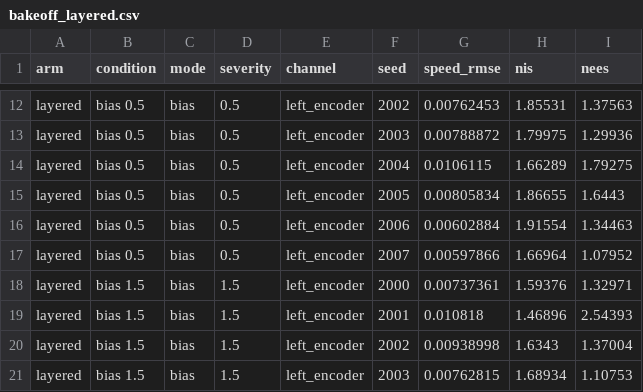
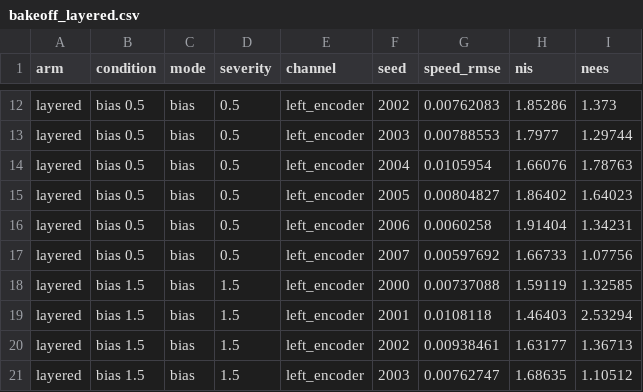
Before and after one commit to astrain2028/ai4fly-estimation, a CSV file: results/bakeoff_layered.csv, drawn as a sheet; only a part is shown, gaps mark what is left out; the diff covers the shown part only; the diff names each change by its address in the sheet, - before the commit and + after, or states it on an @@ line.

```diff
--- a/results/bakeoff_layered.csv
+++ b/results/bakeoff_layered.csv
-G12 (speed_rmse): 0.00762453
+G12 (speed_rmse): 0.00762083
-H12 (nis): 1.85531
+H12 (nis): 1.85286
-I12 (nees): 1.37563
+I12 (nees): 1.373
-G13 (speed_rmse): 0.00788872
+G13 (speed_rmse): 0.00788553
-H13 (nis): 1.79975
+H13 (nis): 1.7977
-I13 (nees): 1.29936
+I13 (nees): 1.29744
-G14 (speed_rmse): 0.0106115
+G14 (speed_rmse): 0.0105954
-H14 (nis): 1.66289
+H14 (nis): 1.66076
-I14 (nees): 1.79275
+I14 (nees): 1.78763
-G15 (speed_rmse): 0.00805834
+G15 (speed_rmse): 0.00804827
-H15 (nis): 1.86655
+H15 (nis): 1.86402
-I15 (nees): 1.6443
+I15 (nees): 1.64023
-G16 (speed_rmse): 0.00602884
+G16 (speed_rmse): 0.0060258
-H16 (nis): 1.91554
+H16 (nis): 1.91404
-I16 (nees): 1.34463
+I16 (nees): 1.34231
-G17 (speed_rmse): 0.00597866
+G17 (speed_rmse): 0.00597692
-H17 (nis): 1.66964
+H17 (nis): 1.66733
-I17 (nees): 1.07952
+I17 (nees): 1.07756
-G18 (speed_rmse): 0.00737361
+G18 (speed_rmse): 0.00737088
-H18 (nis): 1.59376
+H18 (nis): 1.59119
-I18 (nees): 1.32971
+I18 (nees): 1.32585
-G19 (speed_rmse): 0.010818
+G19 (speed_rmse): 0.0108118
-H19 (nis): 1.46896
+H19 (nis): 1.46403
-I19 (nees): 2.54393
+I19 (nees): 2.53294
-G20 (speed_rmse): 0.00938998
+G20 (speed_rmse): 0.00938461
-H20 (nis): 1.6343
+H20 (nis): 1.63177
-I20 (nees): 1.37004
+I20 (nees): 1.36713
-G21 (speed_rmse): 0.00762815
+G21 (speed_rmse): 0.00762747
-H21 (nis): 1.68934
+H21 (nis): 1.68635
-I21 (nees): 1.10753
+I21 (nees): 1.10512
```
Also changed, not shown: 138 edited cells elsewhere in this file, results/moments.csv, results/quad_bakeoff.csv, 8 other files.
